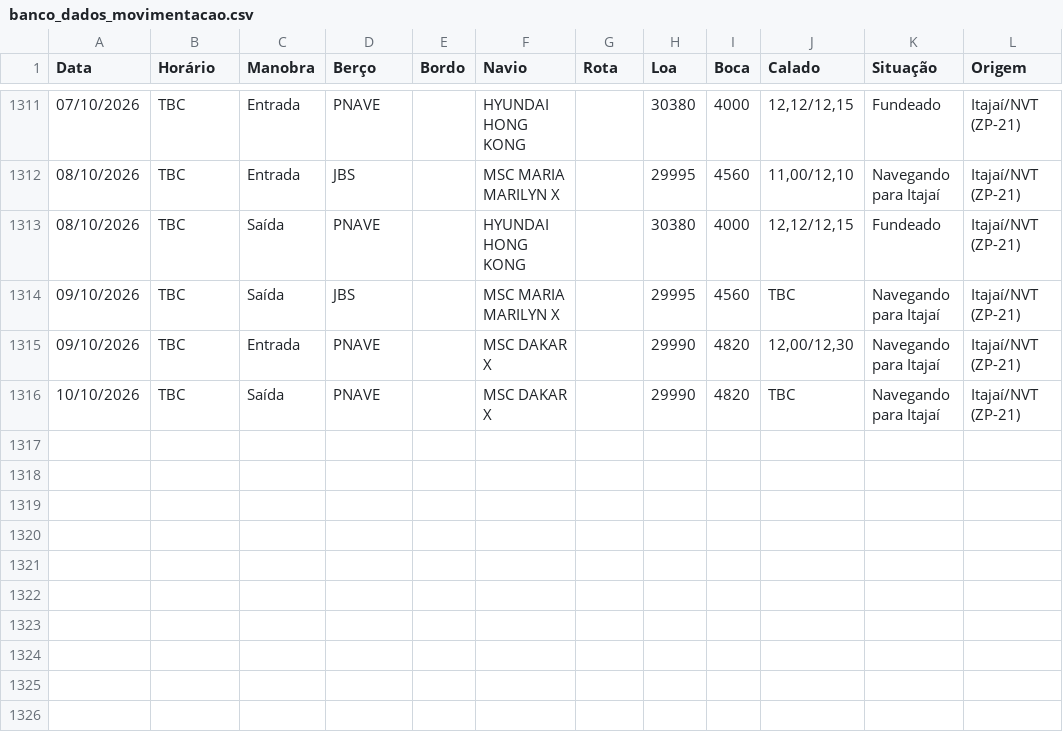
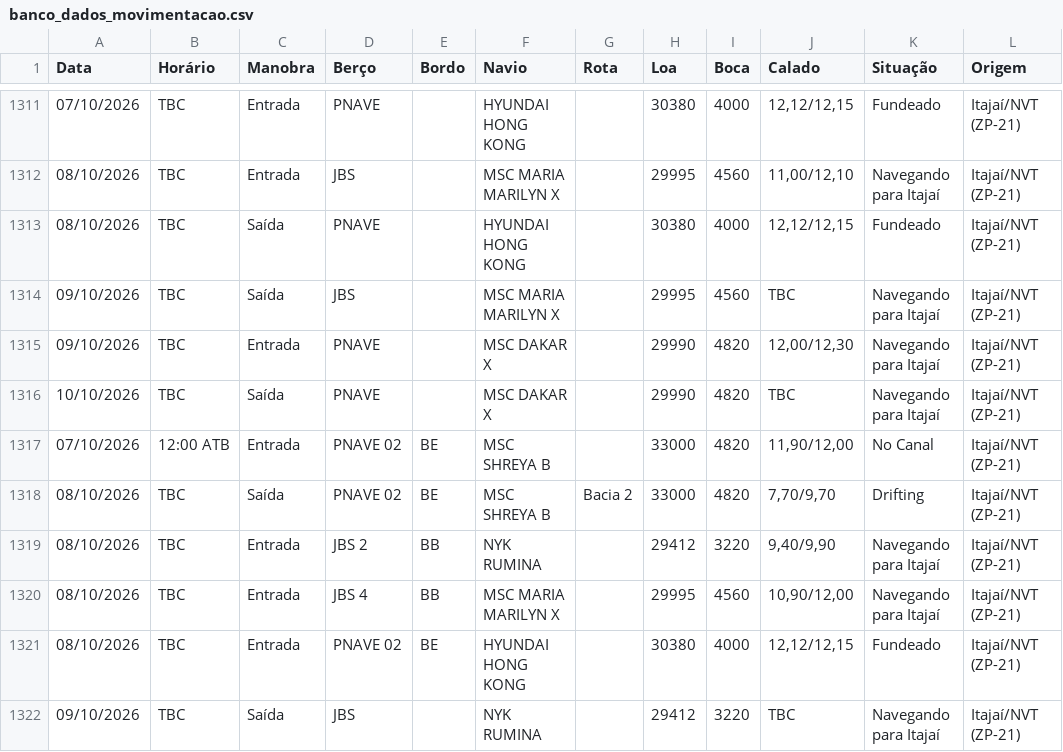
Before and after one commit to wagnerarins/monitoramento-portuario, a CSV file: banco_dados_movimentacao.csv, drawn as a sheet; only a part is shown, gaps mark what is left out; the diff names each change by its address in the sheet, - before the commit and + after, or states it on an @@ line.

```diff
--- a/banco_dados_movimentacao.csv
+++ b/banco_dados_movimentacao.csv
+row 1317: 07/10/2026 | 12:00 ATB | Entrada | PNAVE 02 | BE | MSC SHREYA B |  | 33000 | 4820 | 11,90/12,00 | No Canal | Itajaí/NVT (ZP-21)
+row 1318: 08/10/2026 | TBC | Saída | PNAVE 02 | BE | MSC SHREYA B | Bacia 2 | 33000 | 4820 | 7,70/9,70 | Drifting | Itajaí/NVT (ZP-21)
+row 1319: 08/10/2026 | TBC | Entrada | JBS 2 | BB | NYK RUMINA |  | 29412 | 3220 | 9,40/9,90 | Navegando para Itajaí | Itajaí/NVT (ZP-21)
+row 1320: 08/10/2026 | TBC | Entrada | JBS 4 | BB | MSC MARIA MARILYN X |  | 29995 | 4560 | 10,90/12,00 | Navegando para Itajaí | Itajaí/NVT (ZP-21)
+row 1321: 08/10/2026 | TBC | Entrada | PNAVE 02 | BE | HYUNDAI HONG KONG |  | 30380 | 4000 | 12,12/12,15 | Fundeado | Itajaí/NVT (ZP-21)
+row 1322: 09/10/2026 | TBC | Saída | JBS |  | NYK RUMINA |  | 29412 | 3220 | TBC | Navegando para Itajaí | Itajaí/NVT (ZP-21)
```
